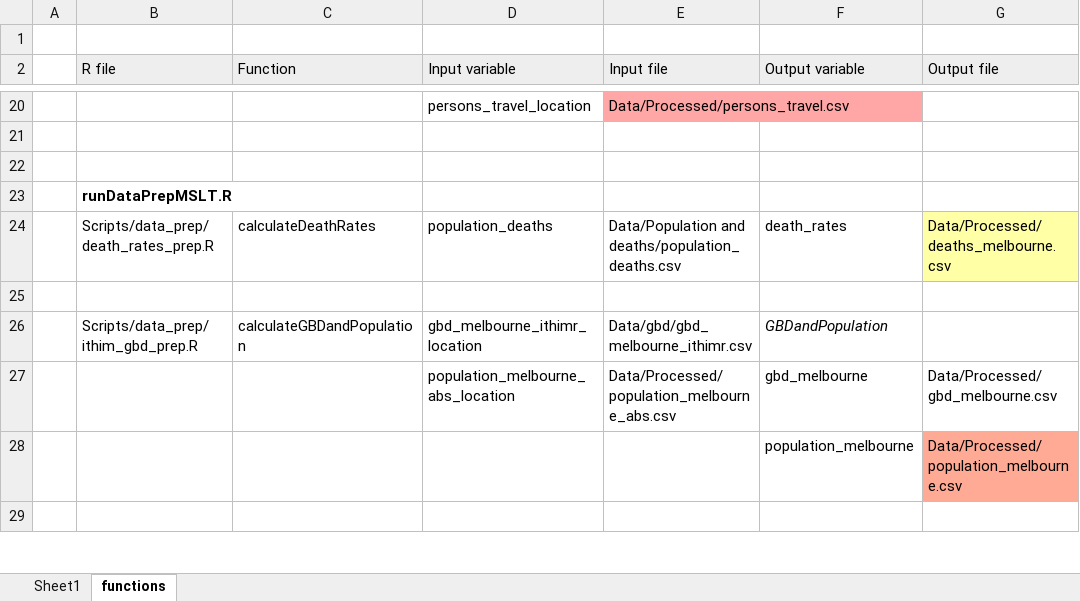
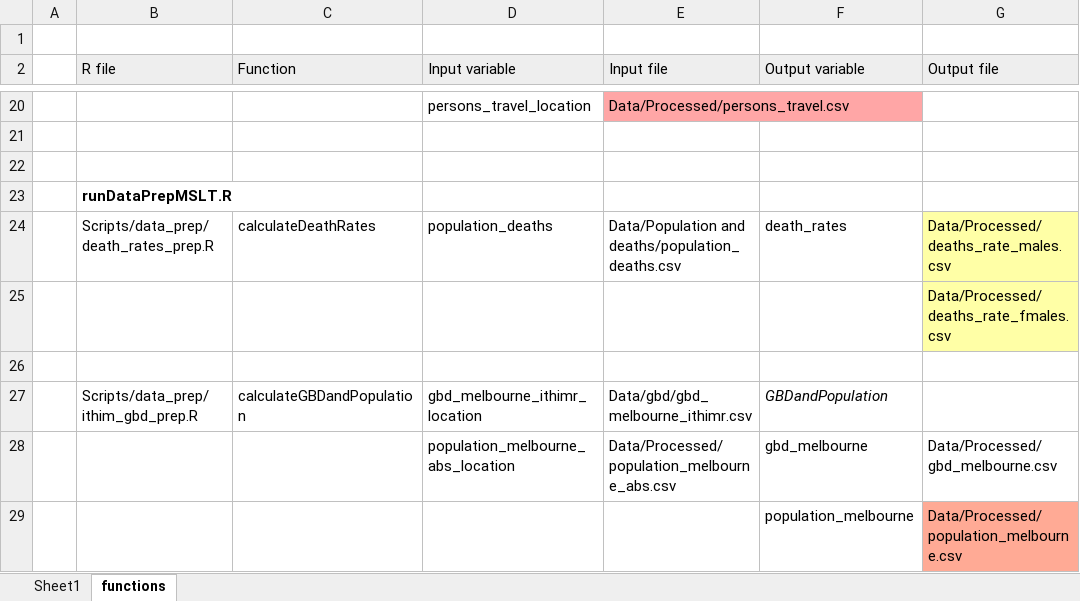
Before and after one commit to alanboth/dot-hia, an Excel workbook: scriptsInputOutput.xlsx, sheet functions, drawn as a sheet; only a part is shown, gaps mark what is left out; the shorter side is filled out with more unchanged rows; values as stored, in another font and other column widths than the file's, no borders; the diff names each change by its address in the sheet, - before the commit and + after, or states it on an @@ line.

```diff
--- a/scriptsInputOutput.xlsx (sheet functions)
+++ b/scriptsInputOutput.xlsx (sheet functions)
-G24 (Output file): Data/Processed/deaths_melbourne.csv
+G24 (Output file): Data/Processed/deaths_rate_males.csv
+row 25:  |  |  |  |  |  | Data/Processed/deaths_rate_fmales.csv
```
Also changed, not shown: 1 other file.
